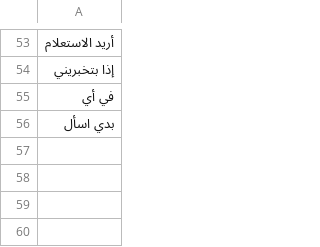
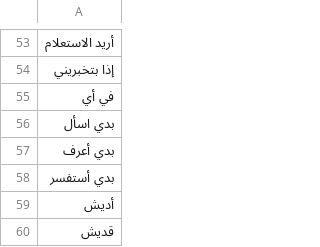
Before and after one commit to AnasJS/svuchatbot, a CSV file: assets/questions_words.csv, drawn as a sheet; only a part is shown, gaps mark what is left out.

Commit message:
add questions words

```diff
--- a/assets/questions_words.csv
+++ b/assets/questions_words.csv
@@ -56 +56,5 @@
 بدي اسأل
+بدي أعرف
+بدي أستفسر
+أديش
+قديش
```
